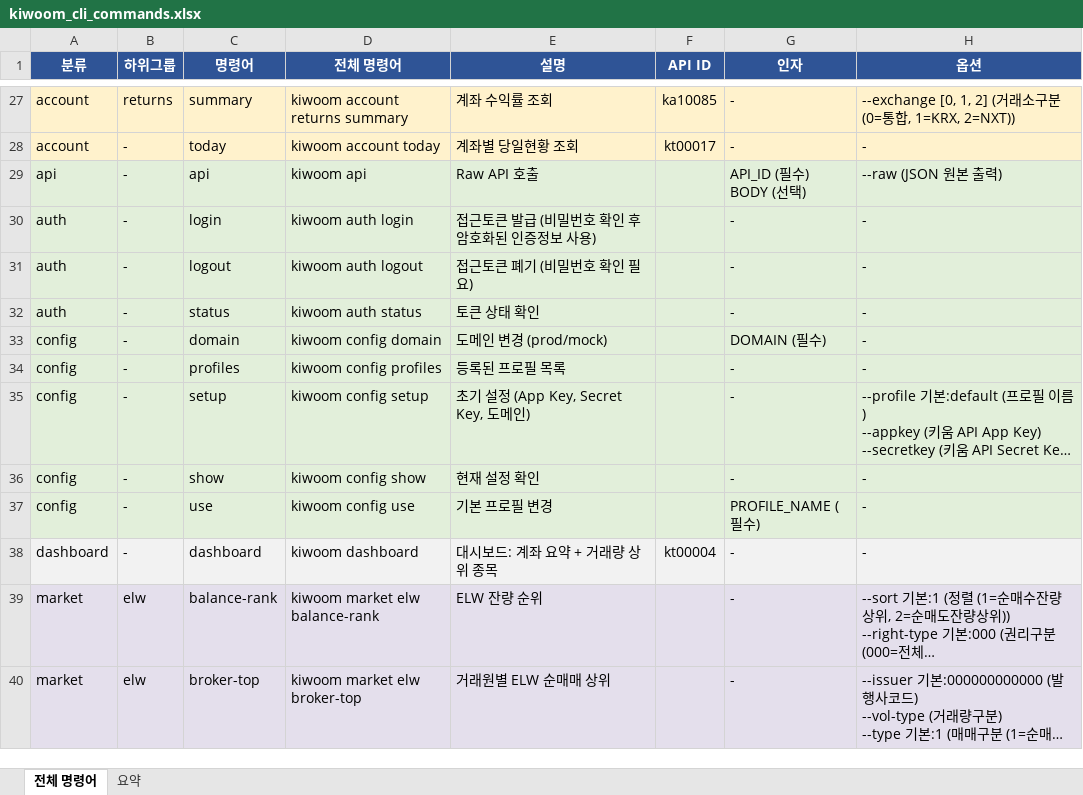
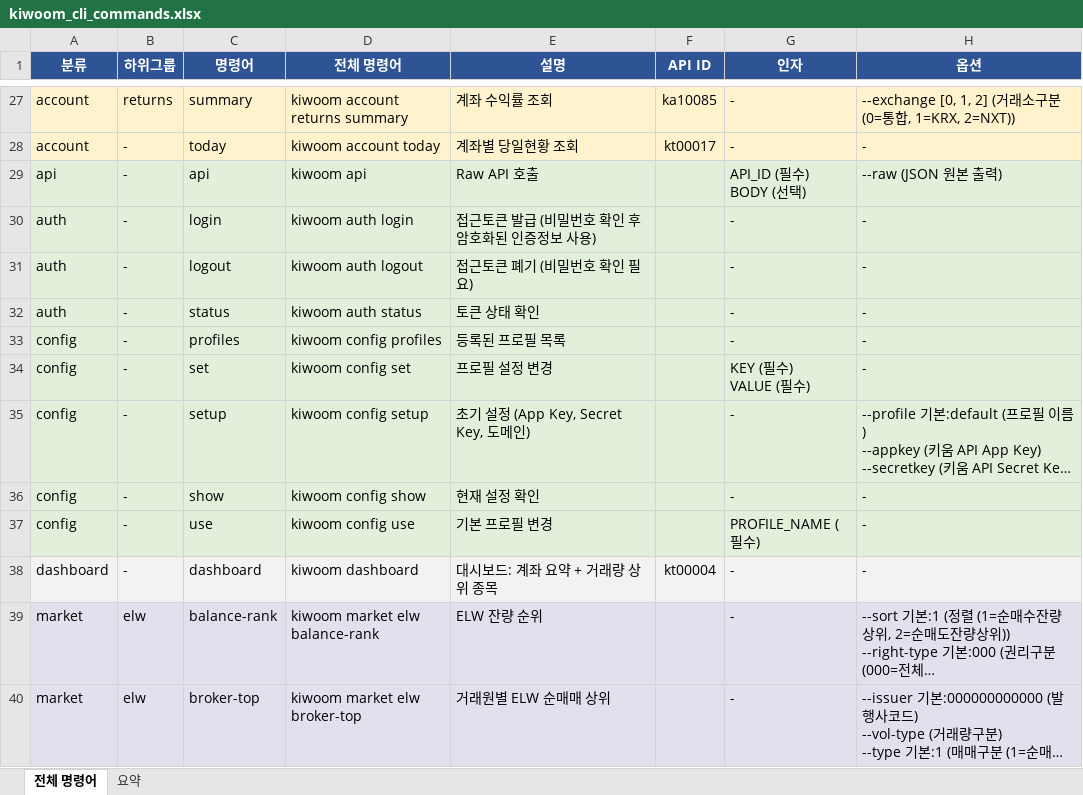
Before and after one commit to gejyn14/kiwoom-cli, an Excel workbook: kiwoom_cli_commands.xlsx, sheet 전체 명령어, drawn as a sheet; only a part is shown, gaps mark what is left out; long unchanged cells end in …; values as stored, in another font and other column widths than the file's, no borders; removed rows and columns are numbered as before the commit, all else as after; ↵ is a line break in a cell; the diff names each change by its address in the sheet, - before the commit and + after, or states it on an @@ line.

```diff
--- a/kiwoom_cli_commands.xlsx (sheet 전체 명령어)
+++ b/kiwoom_cli_commands.xlsx (sheet 전체 명령어)
-row 33: config | - | domain | kiwoom config domain | 도메인 변경 (prod/mock) |  | DOMAIN (필수) | -
+row 34: config | - | set | kiwoom config set | 프로필 설정 변경 |  | KEY (필수) ↵ VALUE (필수) | -
```
Also changed, not shown: sheet 요약, 4 other files.
